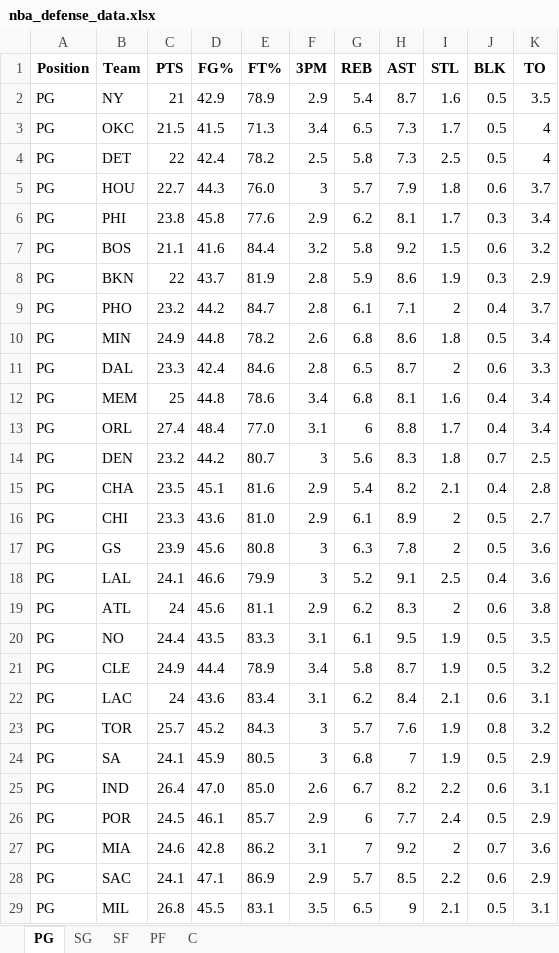
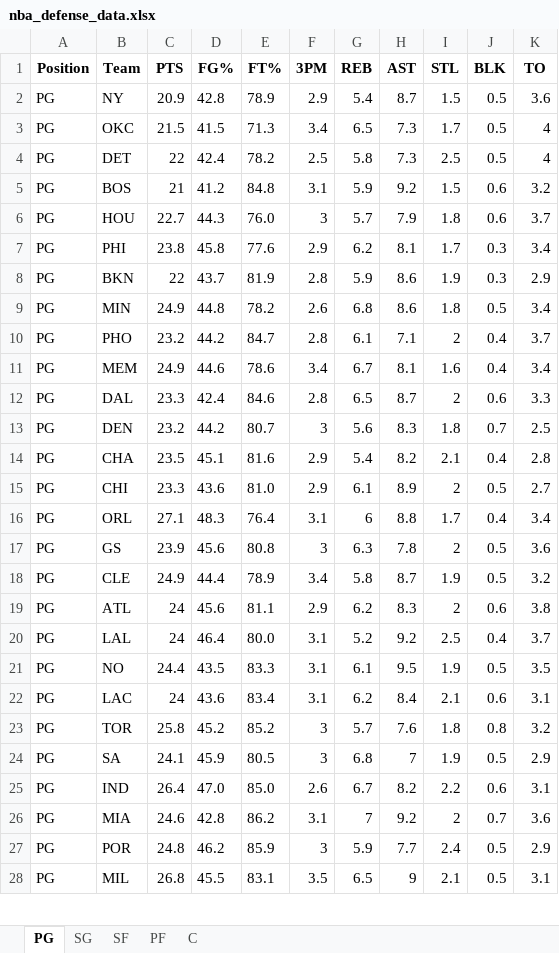
Before and after one commit to mithun-s14/prop_model, an Excel workbook: backend/nba_defense_data.xlsx, sheet PG, drawn as a sheet; only a part is shown; values as stored, in another font and other column widths than the file's, no borders; removed rows and columns are numbered as before the commit, all else as after; the diff covers the shown part only; the diff names each change by its address in the sheet, - before the commit and + after, or states it on an @@ line.

```diff
--- a/backend/nba_defense_data.xlsx (sheet PG)
+++ b/backend/nba_defense_data.xlsx (sheet PG)
-C2 (PTS): 21
+C2 (PTS): 20.9
-D2 (FG%): 42.9
+D2 (FG%): 42.8
-I2 (STL): 1.6
+I2 (STL): 1.5
-K2 (TO): 3.5
+K2 (TO): 3.6
+row 5: PG | BOS | 21 | 41.2 | 84.8 | 3.1 | 5.9 | 9.2 | 1.5 | 0.6 | 3.2
-row 7: PG | BOS | 21.1 | 41.6 | 84.4 | 3.2 | 5.8 | 9.2 | 1.5 | 0.6 | 3.2
@@ row 10 moved to row 9: PG @@
+row 11: PG | MEM | 24.9 | 44.6 | 78.6 | 3.4 | 6.7 | 8.1 | 1.6 | 0.4 | 3.4
-row 12: PG | MEM | 25 | 44.8 | 78.6 | 3.4 | 6.8 | 8.1 | 1.6 | 0.4 | 3.4
-row 13: PG | ORL | 27.4 | 48.4 | 77.0 | 3.1 | 6 | 8.8 | 1.7 | 0.4 | 3.4
+row 16: PG | ORL | 27.1 | 48.3 | 76.4 | 3.1 | 6 | 8.8 | 1.7 | 0.4 | 3.4
-row 18: PG | LAL | 24.1 | 46.6 | 79.9 | 3 | 5.2 | 9.1 | 2.5 | 0.4 | 3.6
@@ row 21 moved to row 18: PG @@
+row 20: PG | LAL | 24 | 46.4 | 80.0 | 3.1 | 5.2 | 9.2 | 2.5 | 0.4 | 3.7
-C23 (PTS): 25.7
+C23 (PTS): 25.8
-E23 (FT%): 84.3
+E23 (FT%): 85.2
-I23 (STL): 1.9
+I23 (STL): 1.8
-row 26: PG | POR | 24.5 | 46.1 | 85.7 | 2.9 | 6 | 7.7 | 2.4 | 0.5 | 2.9
-row 28: PG | SAC | 24.1 | 47.1 | 86.9 | 2.9 | 5.7 | 8.5 | 2.2 | 0.6 | 2.9
+row 27: PG | POR | 24.8 | 46.2 | 85.9 | 3 | 5.9 | 7.7 | 2.4 | 0.5 | 2.9
```
Also changed, not shown: 1 added row and 6 edited cells elsewhere in this sheet, sheet PF, sheet SF, sheet C, sheet SG.
